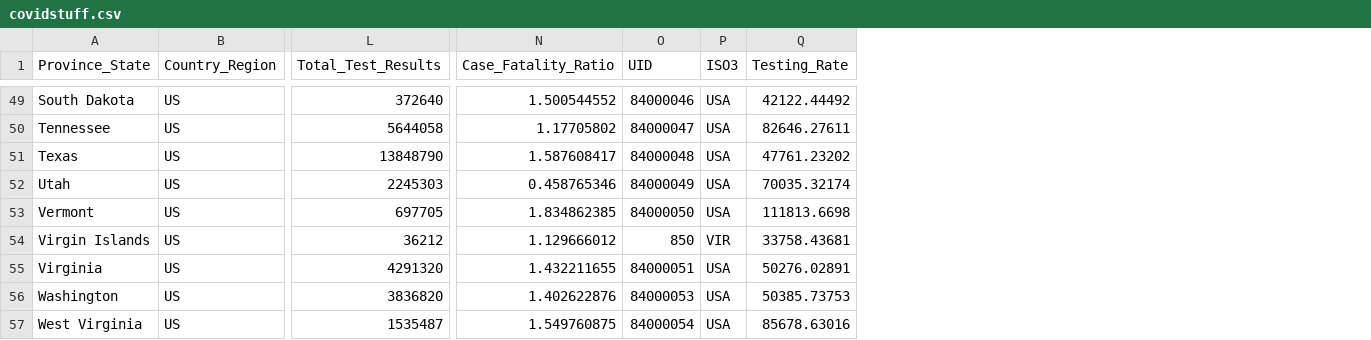
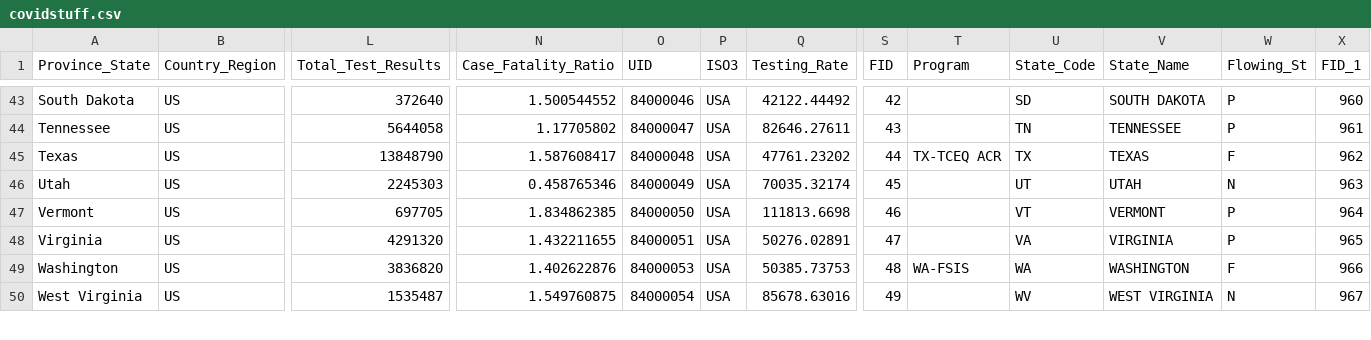
Before and after one commit to StefanHernandezBJSS/ArcGIS-Project, a CSV file: covidstuff.csv, drawn as a sheet; only a part is shown, gaps mark what is left out; removed rows and columns are numbered as before the commit, all else as after; rows hold the shown columns only; the diff covers the shown part only; the diff names each change by its address in the sheet, - before the commit and + after, or states it on an @@ line.

```diff
--- a/covidstuff.csv
+++ b/covidstuff.csv
+column S (FID), rows 43-50: 42 | 43 | 44 | 45 | 46 | 47 | 48 | 49
+column T (Program), rows 45-49: TX-TCEQ ACR |  |  |  | WA-FSIS
+column U (State_Code), rows 43-50: SD | TN | TX | UT | VT | VA | WA | WV
+column V (State_Name), rows 43-50: SOUTH DAKOTA | TENNESSEE | TEXAS | UTAH | VERMONT | VIRGINIA | WASHINGTON | WEST VIRGINIA
+column W (Flowing_St), rows 43-50: P | P | F | N | P | P | F | N
+column X (FID_1), rows 43-50: 960 | 961 | 962 | 963 | 964 | 965 | 966 | 967
-row 54: Virgin Islands | US | 36212 | 1.129666012 | 850 | VIR | 33758.43681
```
Also changed, not shown: 6 removed rows elsewhere in this file.
